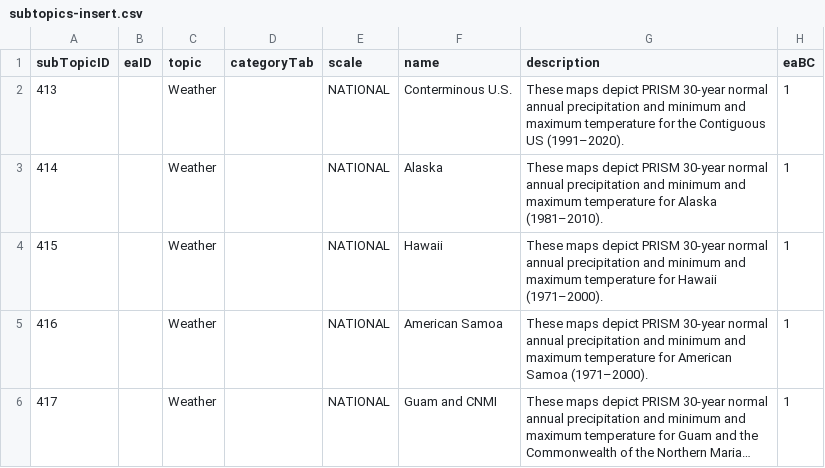
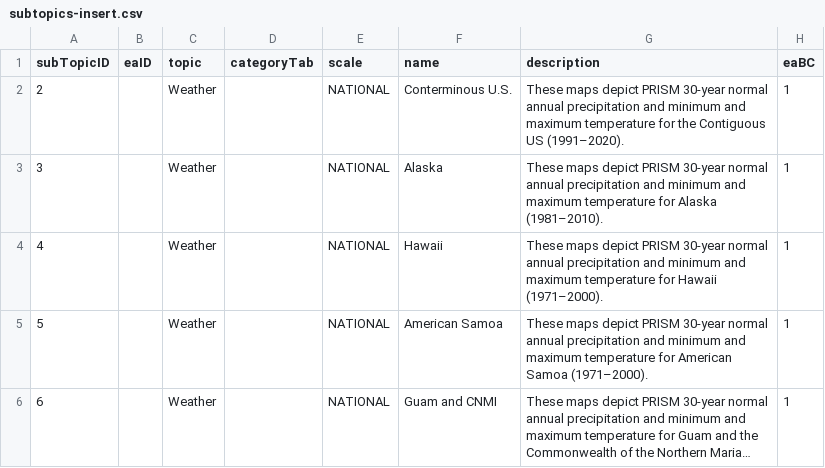
Before and after one commit to USEPA/EnviroAtlas_DB, a CSV file: changes/local/49-Add_PRISM_layers/subtopics-insert.csv, drawn as a sheet; only a part is shown; long unchanged cells end in …; the diff names each change by its address in the sheet, - before the commit and + after, or states it on an @@ line.

Commit message:
Edit subtopics-insert.csv subTopicID. Edit layers-insert.csv to have placeholder dfsLink, change subTopicID and legacySubTopicID values.

```diff
--- a/changes/local/49-Add_PRISM_layers/subtopics-insert.csv
+++ b/changes/local/49-Add_PRISM_layers/subtopics-insert.csv
-A2 (subTopicID): 413
+A2 (subTopicID): 2
-A3 (subTopicID): 414
+A3 (subTopicID): 3
-A4 (subTopicID): 415
+A4 (subTopicID): 4
-A5 (subTopicID): 416
+A5 (subTopicID): 5
-A6 (subTopicID): 417
+A6 (subTopicID): 6
```
Also changed, not shown: changes/local/49-Add_PRISM_layers/layers-insert.csv.
